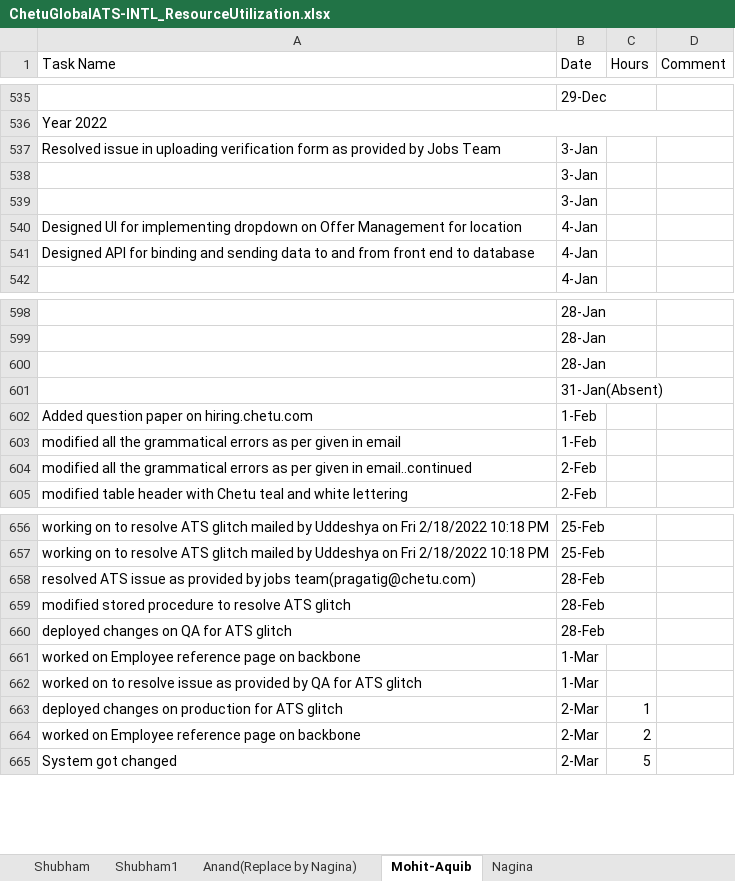
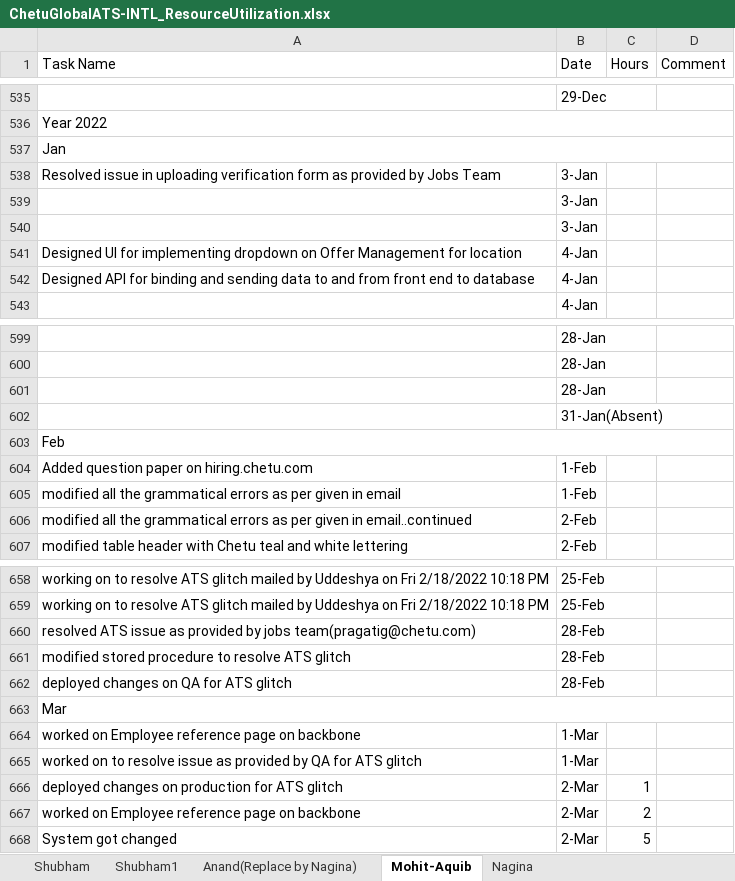
Before and after one commit to aquib-coder/Important-Notes, an Excel workbook: ChetuGlobalATS-INTL_ResourceUtilization.xlsx, sheet Mohit-Aquib, drawn as a sheet; only a part is shown, gaps mark what is left out; values as stored, in another font and other column widths than the file's, no cell formats; the diff covers the shown part only; the diff names each change by its address in the sheet, - before the commit and + after, or states it on an @@ line.

```diff
--- a/ChetuGlobalATS-INTL_ResourceUtilization.xlsx (sheet Mohit-Aquib)
+++ b/ChetuGlobalATS-INTL_ResourceUtilization.xlsx (sheet Mohit-Aquib)
+row 537: Jan
+row 603: Feb
+row 663: Mar
```
Also changed, not shown: 153 added rows elsewhere in this sheet, cell formats, ATS Task List.xlsx, 5 other files.
